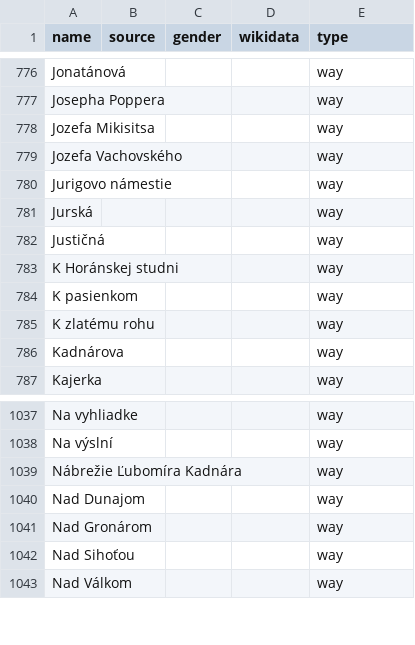
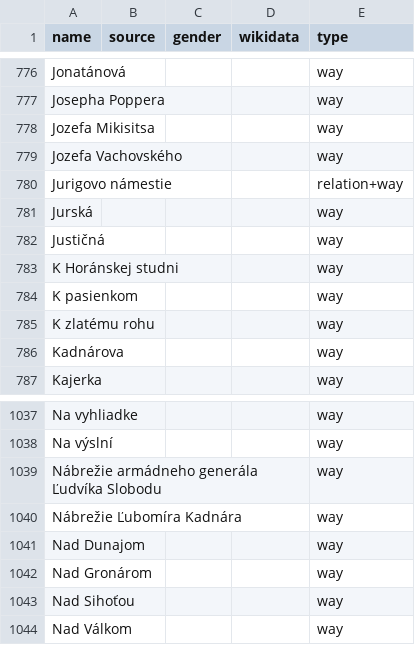
Before and after one commit to EqualStreetNames/equalstreetnames-bratislava, a CSV file: data/other.csv, drawn as a sheet; only a part is shown, gaps mark what is left out; the diff names each change by its address in the sheet, - before the commit and + after, or states it on an @@ line.

```diff
--- a/data/other.csv
+++ b/data/other.csv
-E780 (type): way
+E780 (type): relation+way
+row 1039: Nábrežie armádneho generála Ľudvíka Slobodu |  |  |  | way
```
Also changed, not shown: 3 other files.
